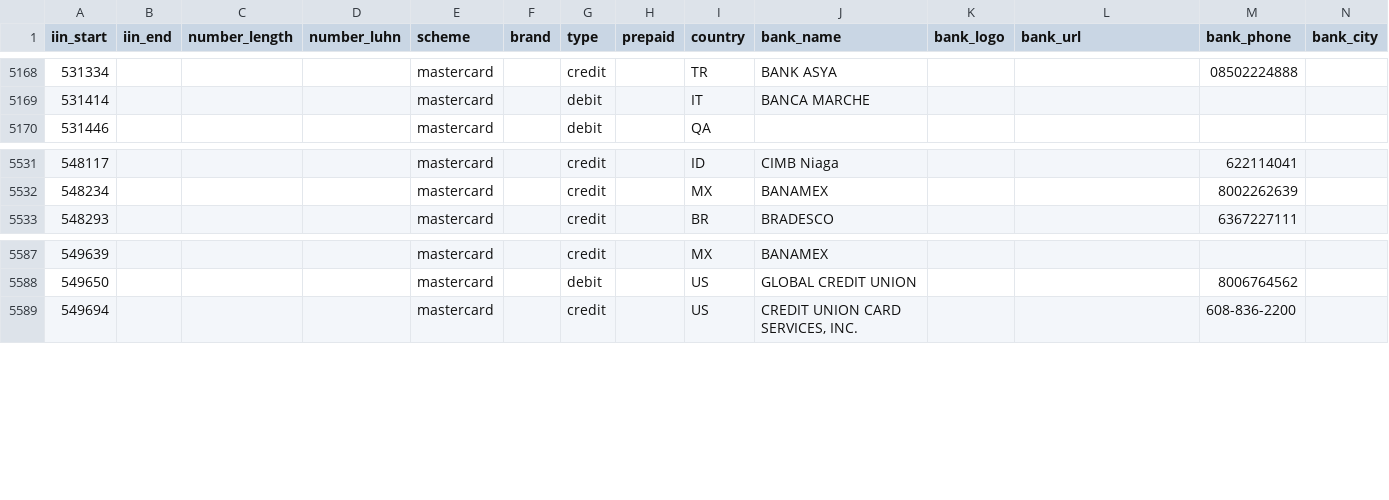
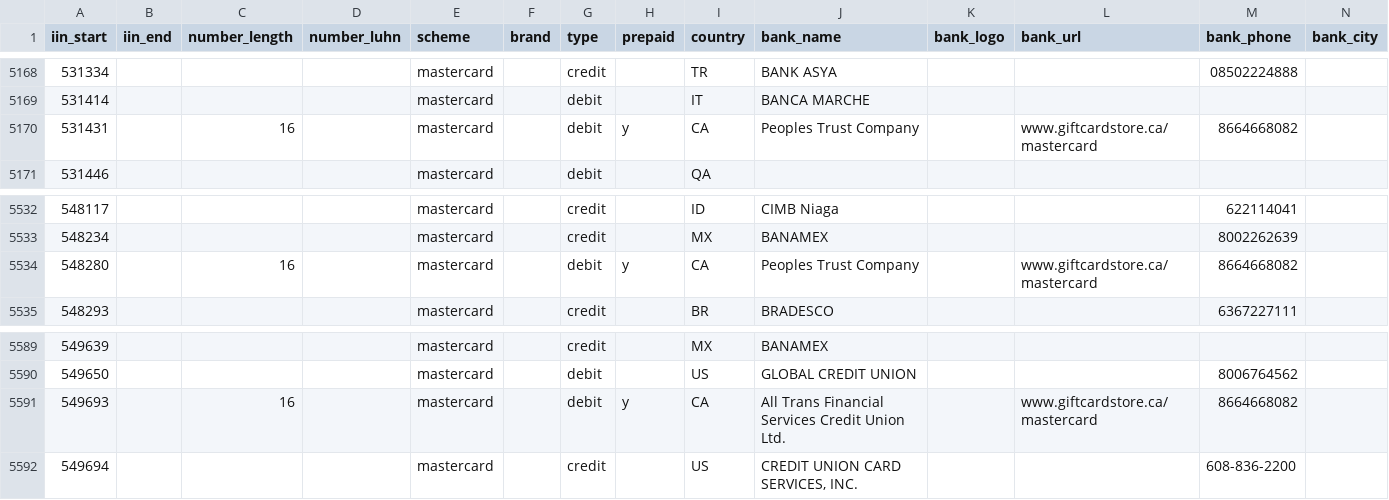
Before and after one commit to binlist/data, a CSV file: ranges.csv, drawn as a sheet; only a part is shown, gaps mark what is left out; the diff names each change by its address in the sheet, - before the commit and + after, or states it on an @@ line.

Commit message:
Add some Canadian prepaid mastercards

```diff
--- a/ranges.csv
+++ b/ranges.csv
+row 5170: 531431 |  | 16 |  | mastercard |  | debit | y | CA | Peoples Trust Company |  | www.giftcardstore.ca/mastercard | 8664668082
+row 5534: 548280 |  | 16 |  | mastercard |  | debit | y | CA | Peoples Trust Company |  | www.giftcardstore.ca/mastercard | 8664668082
+row 5591: 549693 |  | 16 |  | mastercard |  | debit | y | CA | All Trans Financial Services Credit Union Ltd. |  | www.giftcardstore.ca/mastercard | 8664668082
```
